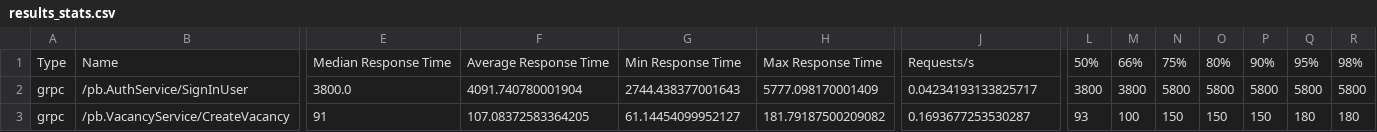
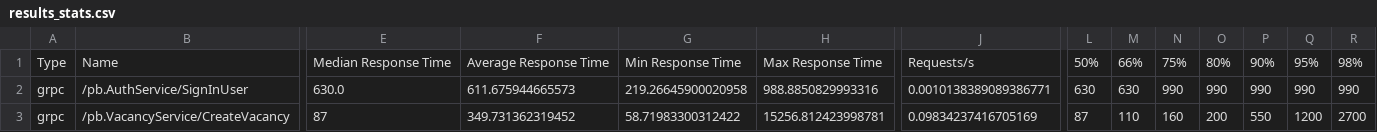
Before and after one commit to eheperson/cyrex-practical-test, a CSV file: reports/results_stats.csv, drawn as a sheet; only a part is shown, gaps mark what is left out; the diff covers the shown part only; the diff names each change by its address in the sheet, - before the commit and + after, or states it on an @@ line.

```diff
--- a/reports/results_stats.csv
+++ b/reports/results_stats.csv
-E2: 3800.0
+E2: 630.0
-F2: 4091.740780001904
+F2: 611.675944665573
-G2: 2744.438377001643
+G2: 219.26645900020958
-H2: 5777.098170001409
+H2: 988.8850829993316
-J2: 0.04234193133825717
+J2: 0.0010138389089386771
-L2: 3800
+L2: 630
-M2: 3800
+M2: 630
-N2: 5800
+N2: 990
-O2: 5800
+O2: 990
-P2: 5800
+P2: 990
-Q2: 5800
+Q2: 990
-R2: 5800
+R2: 990
-E3: 91
+E3: 87
-F3: 107.08372583364205
+F3: 349.731362319452
-G3: 61.14454099952127
+G3: 58.71983300312422
-H3: 181.79187500209082
+H3: 15256.812423998781
-J3: 0.1693677253530287
+J3: 0.09834237416705169
-L3: 93
+L3: 87
-M3: 100
+M3: 110
-N3: 150
+N3: 160
-O3: 150
+O3: 200
-P3: 150
+P3: 550
-Q3: 180
+Q3: 1200
-R3: 180
+R3: 2700
```
Also changed, not shown: 98 edited cells elsewhere in this file, reports/results_exceptions.csv, 1 other file.
